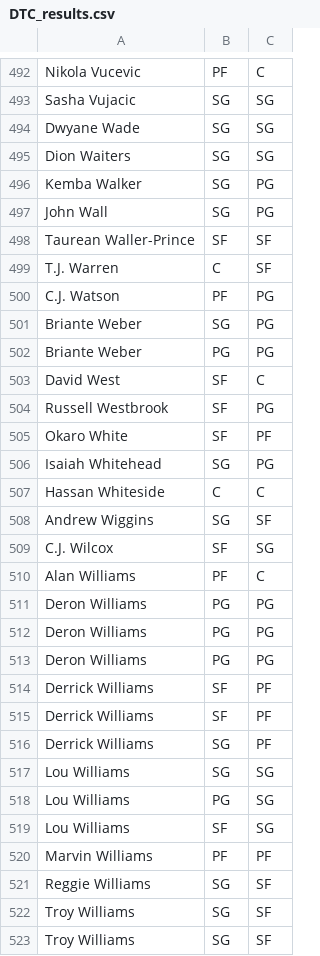
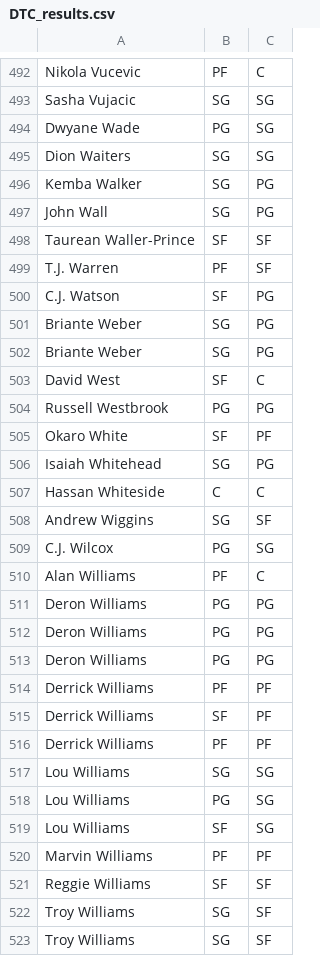
Before and after one commit to OneZeroBeatz/NBAPlayersPositionPredicition, a CSV file: DTC_results.csv, drawn as a sheet; only a part is shown, gaps mark what is left out; the diff covers the shown part only.

```diff
--- a/DTC_results.csv
+++ b/DTC_results.csv
@@ -493,3 +493,3 @@ Nikola Vucevic,PF,C
 Sasha Vujacic,SG,SG
-Dwyane Wade,SG,SG
+Dwyane Wade,PG,SG
 Dion Waiters,SG,SG
@@ -498,8 +498,8 @@ John Wall,SG,PG
 Taurean Waller-Prince,SF,SF
-T.J. Warren,C,SF
-C.J. Watson,PF,PG
+T.J. Warren,PF,SF
+C.J. Watson,SF,PG
 Briante Weber,SG,PG
-Briante Weber,PG,PG
+Briante Weber,SG,PG
 David West,SF,C
-Russell Westbrook,SF,PG
+Russell Westbrook,PG,PG
 Okaro White,SF,PF
@@ -508,3 +508,3 @@ Hassan Whiteside,C,C
 Andrew Wiggins,SG,SF
-C.J. Wilcox,SF,SG
+C.J. Wilcox,PG,SG
 Alan Williams,PF,C
@@ -513,5 +513,5 @@ Deron Williams,PG,PG
 Deron Williams,PG,PG
+Derrick Williams,PF,PF
 Derrick Williams,SF,PF
-Derrick Williams,SF,PF
-Derrick Williams,SG,PF
+Derrick Williams,PF,PF
 Lou Williams,SG,SG
@@ -520,3 +520,3 @@ Lou Williams,SF,SG
 Marvin Williams,PF,PF
-Reggie Williams,SG,SF
+Reggie Williams,SF,SF
 Troy Williams,SG,SF
```
Also changed, not shown: 5 added rows, 5 removed rows, 1 moved row and 92 edited cells elsewhere in this file, KNN_results.csv, LDA_results.csv, 5 other files.
